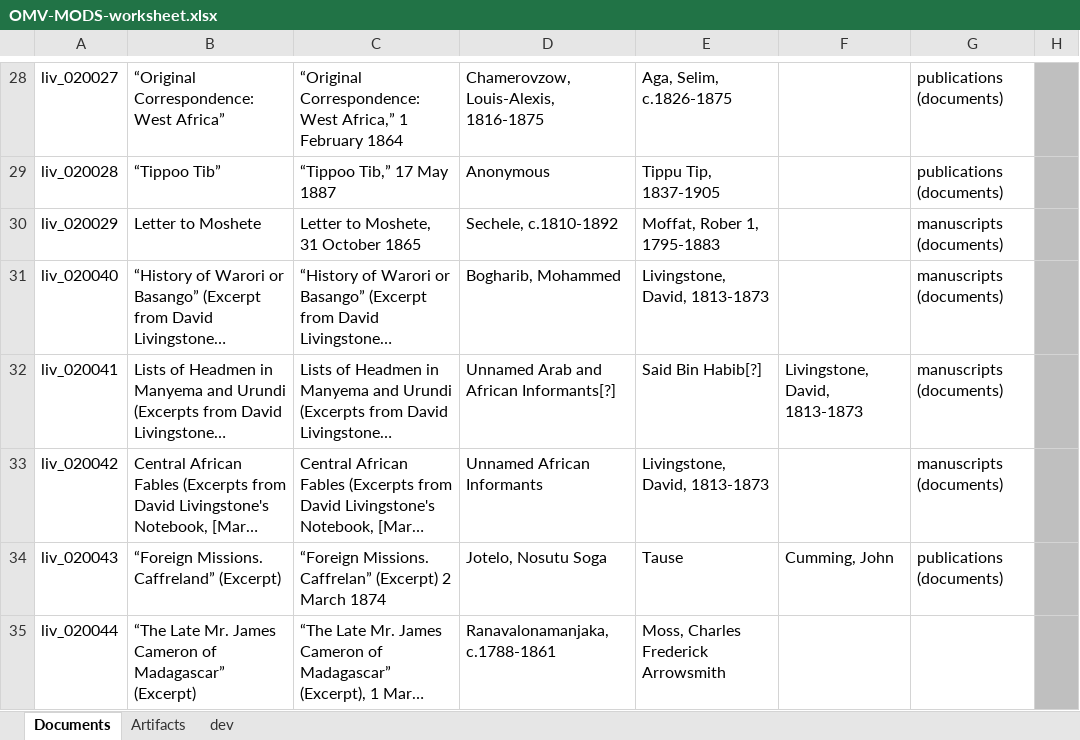
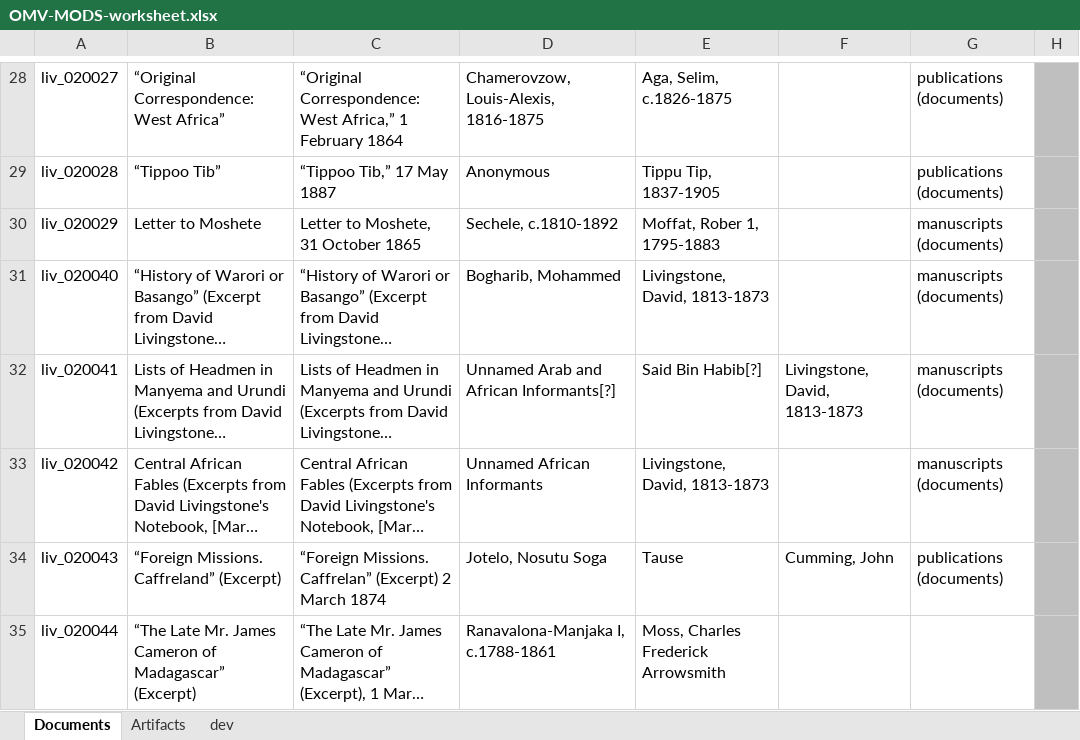
Before and after one commit to livingstoneonline/onemorevoice, an Excel workbook: transcriptions/OMV-MODS-worksheet.xlsx, sheet Documents, drawn as a sheet; only a part is shown, gaps mark what is left out; long unchanged cells end in …; values as stored, in another font and other column widths than the file's, no borders; the diff names each change by its address in the sheet, - before the commit and + after, or states it on an @@ line.

Commit message:
update mods

```diff
--- a/transcriptions/OMV-MODS-worksheet.xlsx (sheet Documents)
+++ b/transcriptions/OMV-MODS-worksheet.xlsx (sheet Documents)
-D35: Ranavalonamanjaka, c.1788-1861
+D35: Ranavalona-Manjaka I, c.1788-1861
```
